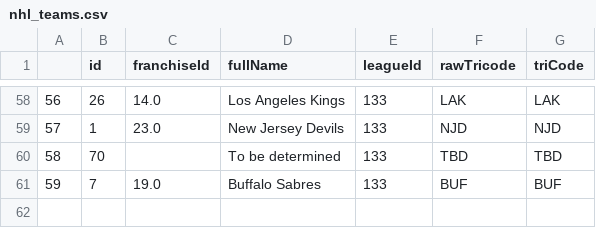
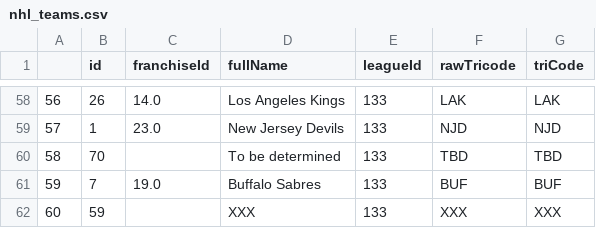
Before and after one commit to Skrimmage/Data-Platform, a CSV file: frontend/sources/nhl/nhl_teams.csv, drawn as a sheet; only a part is shown, gaps mark what is left out.

Commit message:
Auto-push for 2024-04-19 04:00:01

```diff
--- a/frontend/sources/nhl/nhl_teams.csv
+++ b/frontend/sources/nhl/nhl_teams.csv
@@ -61 +61,2 @@
 59,7,19.0,Buffalo Sabres,133,BUF,BUF
+60,59,,XXX,133,XXX,XXX
```
